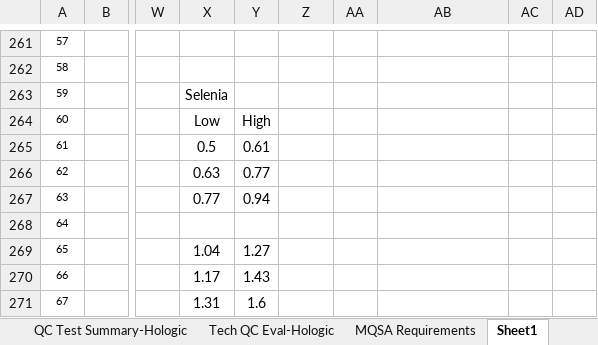
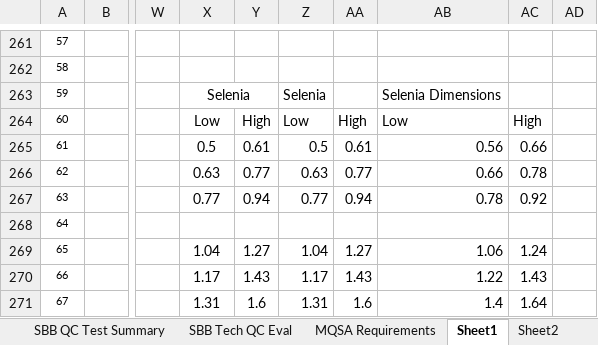
Before and after one commit to imabug/EquipTestingSpreadsheets, an Excel workbook: MUSCMammoHologic.xlsx, sheet Sheet1, drawn as a sheet; only a part is shown, gaps mark what is left out; values as stored, in another font and other column widths than the file's, no borders; conditional formats not drawn; the diff covers the shown part only; the diff names each change by its address in the sheet, - before the commit and + after, or states it on an @@ line.

Commit message:
Add ACR SBB summary forms

```diff
--- a/MUSCMammoHologic.xlsx (sheet Sheet1)
+++ b/MUSCMammoHologic.xlsx (sheet Sheet1)
+sheet tab: SBB QC Test Summary
+sheet tab: SBB Tech QC Eval
+X263:Y263 merged
-Z263: (empty)
+Z263: Selenia
-AB263: (empty)
+AB263: Selenia Dimensions
-Z264: (empty)
+Z264: Low
-AA264: (empty)
+AA264: High
-AB264: (empty)
+AB264: Low
-AC264: (empty)
+AC264: High
-Z265: (empty)
+Z265: 0.5
-AA265: (empty)
+AA265: 0.61
-AB265: (empty)
+AB265: 0.56
-AC265: (empty)
+AC265: 0.66
-Z266: (empty)
+Z266: 0.63
-AA266: (empty)
+AA266: 0.77
-AB266: (empty)
+AB266: 0.66
-AC266: (empty)
+AC266: 0.78
-Z267: (empty)
+Z267: 0.77
-AA267: (empty)
+AA267: 0.94
-AB267: (empty)
+AB267: 0.78
-AC267: (empty)
+AC267: 0.92
-Z269: (empty)
+Z269: 1.04
-AA269: (empty)
+AA269: 1.27
-AB269: (empty)
+AB269: 1.06
-AC269: (empty)
+AC269: 1.24
-Z270: (empty)
+Z270: 1.17
-AA270: (empty)
+AA270: 1.43
-AB270: (empty)
+AB270: 1.22
-AC270: (empty)
+AC270: 1.43
-Z271: (empty)
+Z271: 1.31
-AA271: (empty)
+AA271: 1.6
-AB271: (empty)
+AB271: 1.4
-AC271: (empty)
+AC271: 1.64
```
Also changed, not shown: 42 edited cells elsewhere in this sheet, sheet dropdowns, formulas that keep their value, charts or pictures.
